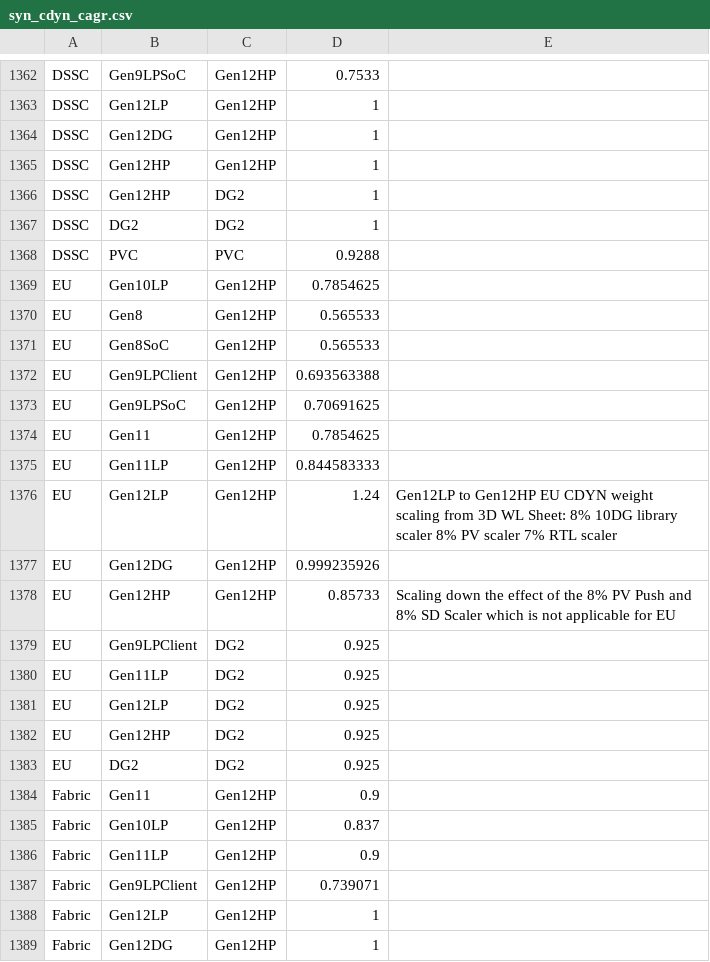
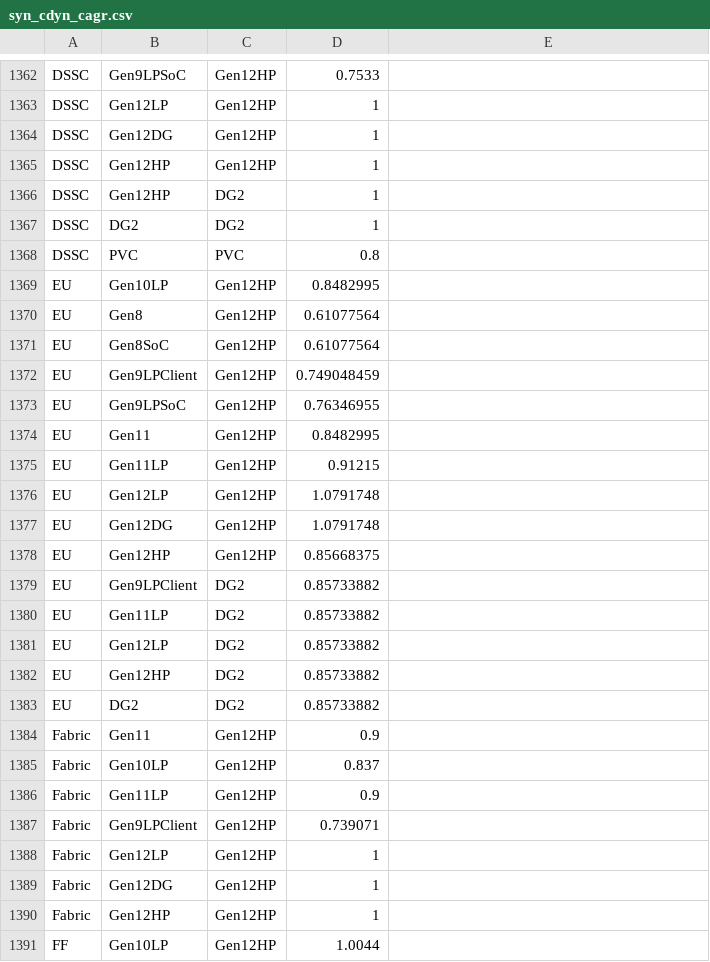
Before and after one commit to tushgarg20/Alps-ci-cd, a CSV file: Inputs/syn_cdyn_cagr.csv, drawn as a sheet; only a part is shown, gaps mark what is left out; the shorter side is filled out with more unchanged rows; the diff covers the shown part only.

```diff
--- a/Inputs/syn_cdyn_cagr.csv
+++ b/Inputs/syn_cdyn_cagr.csv
@@ -1367,18 +1367,18 @@ DSSC,Gen12HP,DG2,1
 DSSC,DG2,DG2,1
-DSSC,PVC,PVC,0.9288
-EU,Gen10LP,Gen12HP,0.7854625
-EU,Gen8,Gen12HP,0.565533
-EU,Gen8SoC,Gen12HP,0.565533
-EU,Gen9LPClient,Gen12HP,0.693563388
-EU,Gen9LPSoC,Gen12HP,0.70691625
-EU,Gen11,Gen12HP,0.7854625
-EU,Gen11LP,Gen12HP,0.844583333
-EU,Gen12LP,Gen12HP,1.24,Gen12LP to Gen12HP EU CDYN weight scaling from 3D WL Sheet: 8% 10DG library scaler 8% PV scaler 7% RTL scaler,
-EU,Gen12DG,Gen12HP,0.999235926
-EU,Gen12HP,Gen12HP,0.85733,Scaling down the effect of the 8% PV Push and 8% SD Scaler which is not applicable for EU
-EU,Gen9LPClient,DG2,0.925
-EU,Gen11LP,DG2,0.925
-EU,Gen12LP,DG2,0.925
-EU,Gen12HP,DG2,0.925
-EU,DG2,DG2,0.925
+DSSC,PVC,PVC,0.8
+EU,Gen10LP,Gen12HP,0.8482995
+EU,Gen8,Gen12HP,0.61077564
+EU,Gen8SoC,Gen12HP,0.61077564
+EU,Gen9LPClient,Gen12HP,0.749048459
+EU,Gen9LPSoC,Gen12HP,0.76346955
+EU,Gen11,Gen12HP,0.8482995
+EU,Gen11LP,Gen12HP,0.91215
+EU,Gen12LP,Gen12HP,1.0791748
+EU,Gen12DG,Gen12HP,1.0791748
+EU,Gen12HP,Gen12HP,0.85668375
+EU,Gen9LPClient,DG2,0.85733882
+EU,Gen11LP,DG2,0.85733882
+EU,Gen12LP,DG2,0.85733882
+EU,Gen12HP,DG2,0.85733882
+EU,DG2,DG2,0.85733882
 Fabric,Gen11,Gen12HP,0.9
```
Also changed, not shown: 10 edited cells elsewhere in this file, Inputs/cdyn.csv, Inputs/process.csv, 5 other files.
